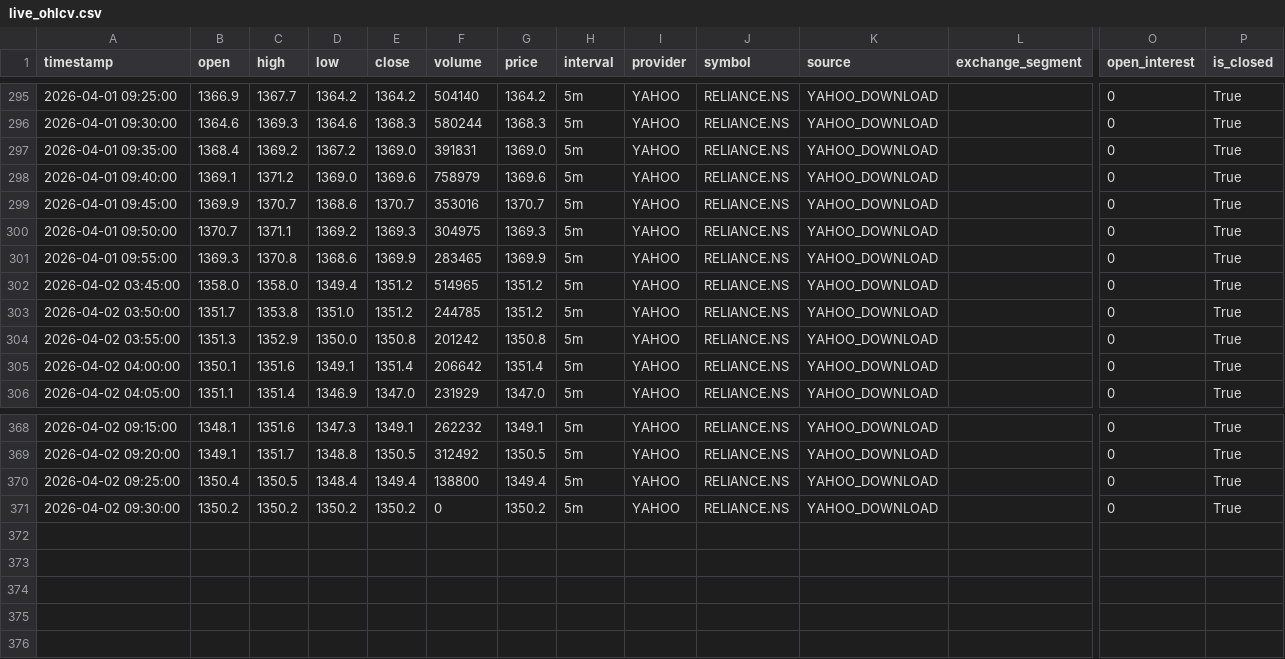
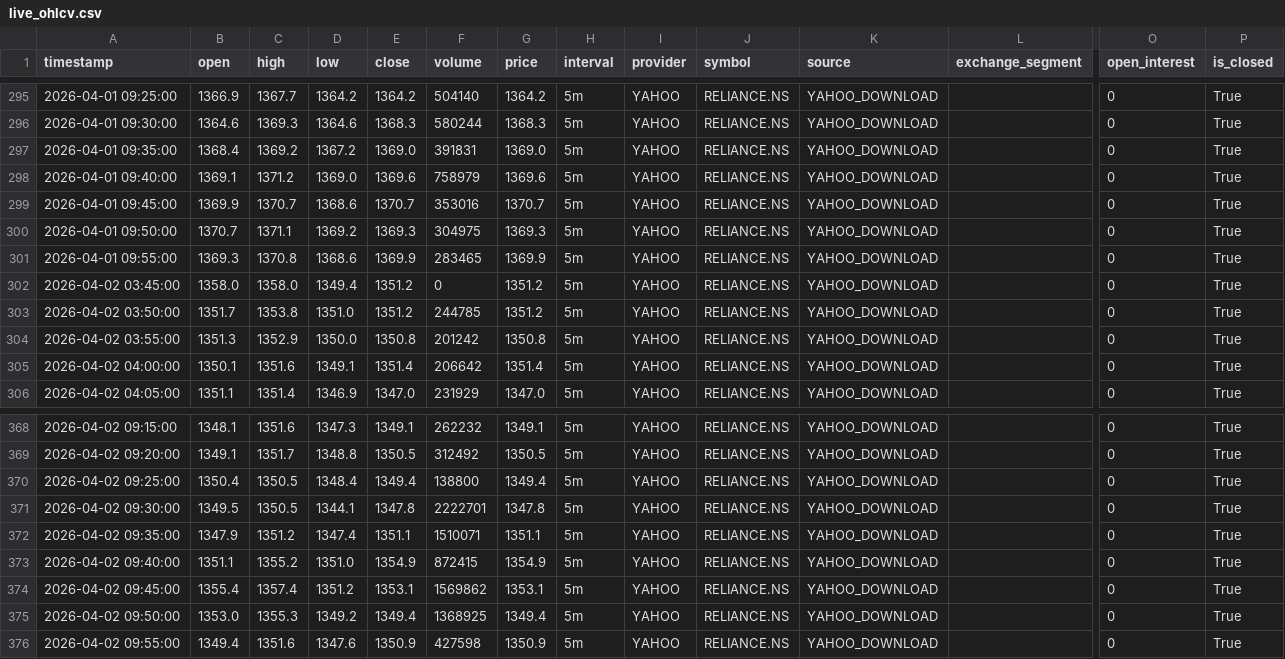
Before and after one commit to chandudevop86/Trading, a CSV file: data/live_ohlcv.csv, drawn as a sheet; only a part is shown, gaps mark what is left out; rows hold the shown columns only; the diff names each change by its address in the sheet, - before the commit and + after, or states it on an @@ line.

```diff
--- a/data/live_ohlcv.csv
+++ b/data/live_ohlcv.csv
-F302 (volume): 514965
+F302 (volume): 0
-B371 (open): 1350.2
+B371 (open): 1349.5
-C371 (high): 1350.2
+C371 (high): 1350.5
-D371 (low): 1350.2
+D371 (low): 1344.1
-E371 (close): 1350.2
+E371 (close): 1347.8
-F371 (volume): 0
+F371 (volume): 2222701
-G371 (price): 1350.2
+G371 (price): 1347.8
+row 372: 2026-04-02 09:35:00 | 1347.9 | 1351.2 | 1347.4 | 1351.1 | 1510071 | 1351.1 | 5m | YAHOO | RELIANCE.NS | YAHOO_DOWNLOAD |  | 0 | True
+row 373: 2026-04-02 09:40:00 | 1351.1 | 1355.2 | 1351.0 | 1354.9 | 872415 | 1354.9 | 5m | YAHOO | RELIANCE.NS | YAHOO_DOWNLOAD |  | 0 | True
+row 374: 2026-04-02 09:45:00 | 1355.4 | 1357.4 | 1351.2 | 1353.1 | 1569862 | 1353.1 | 5m | YAHOO | RELIANCE.NS | YAHOO_DOWNLOAD |  | 0 | True
+row 375: 2026-04-02 09:50:00 | 1353.0 | 1355.3 | 1349.2 | 1349.4 | 1368925 | 1349.4 | 5m | YAHOO | RELIANCE.NS | YAHOO_DOWNLOAD |  | 0 | True
+row 376: 2026-04-02 09:55:00 | 1349.4 | 1351.6 | 1347.6 | 1350.9 | 427598 | 1350.9 | 5m | YAHOO | RELIANCE.NS | YAHOO_DOWNLOAD |  | 0 | True
```
Also changed, not shown: 14 other files.
